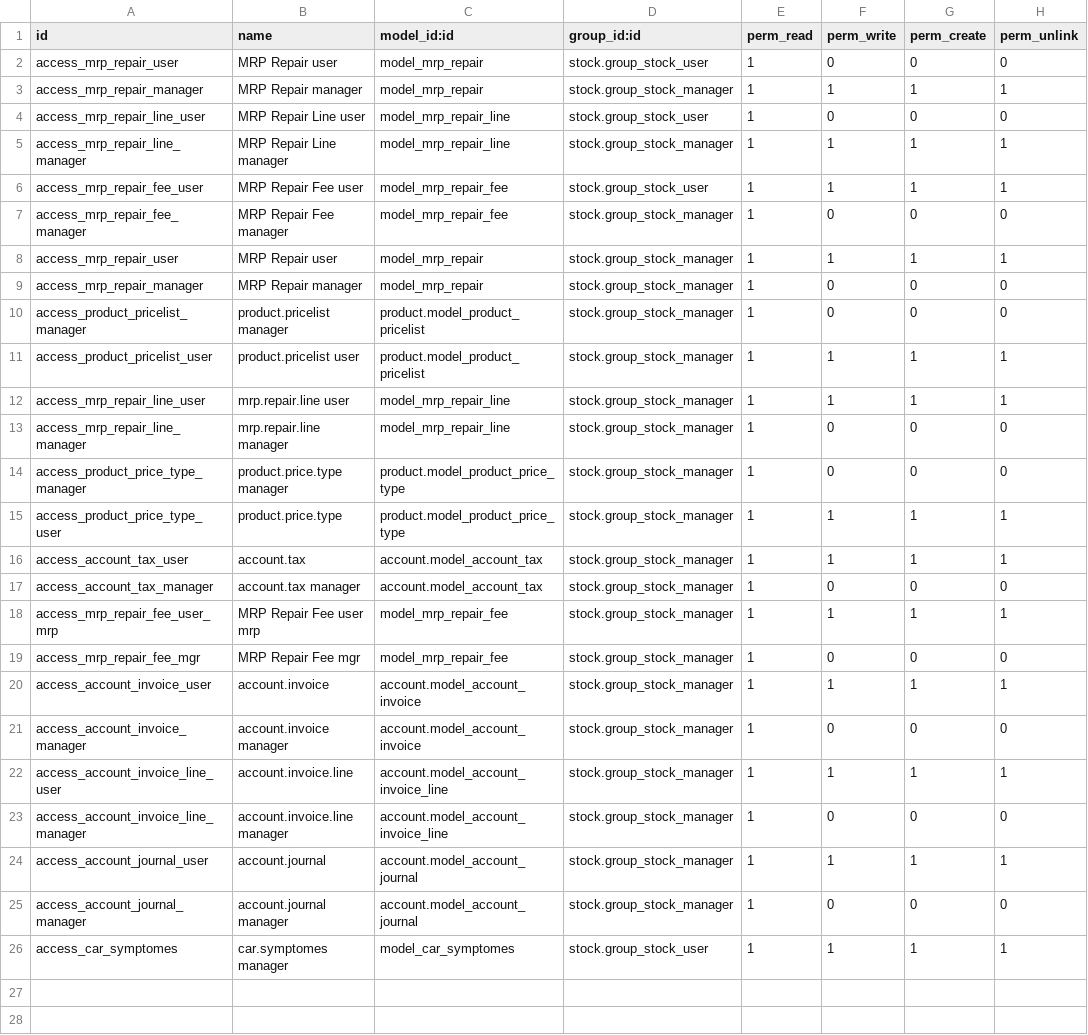
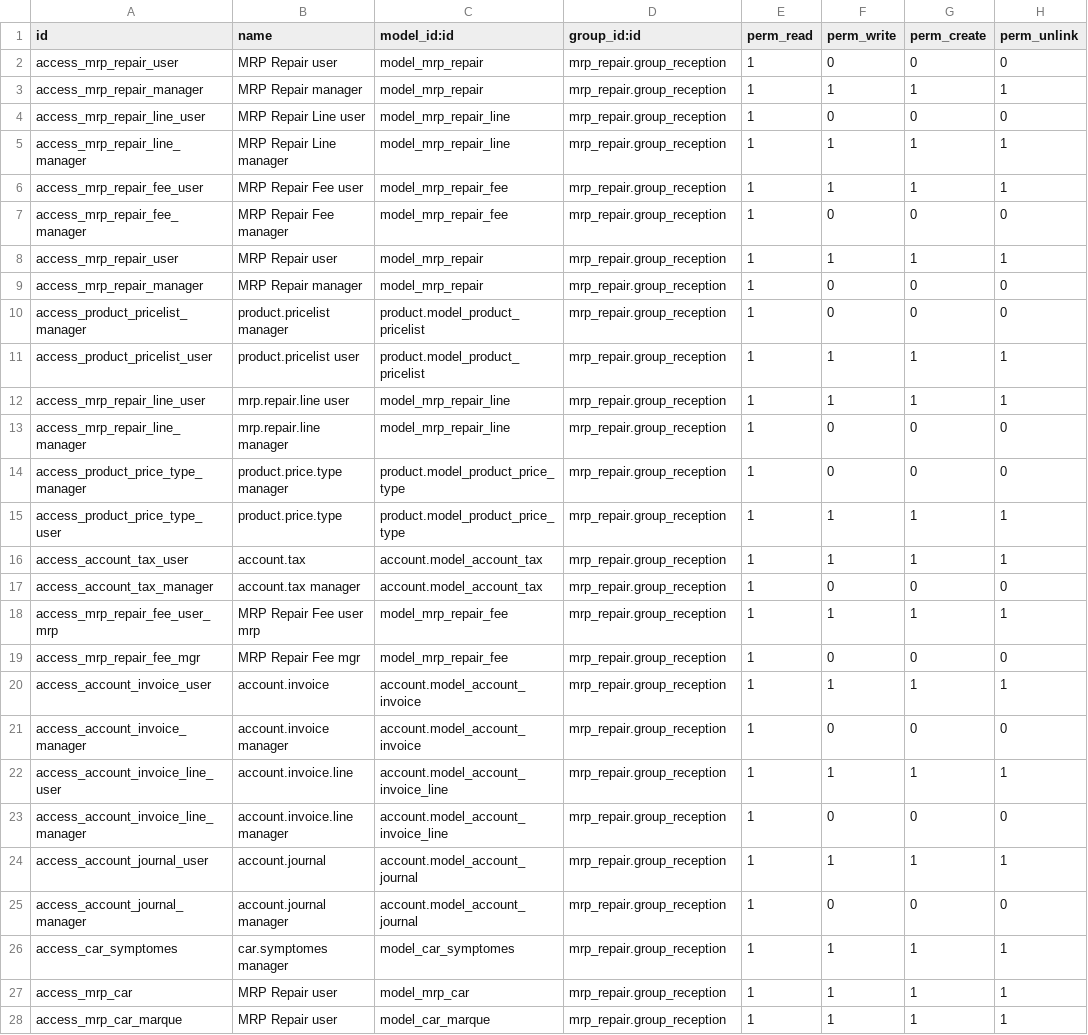
Before and after one commit to khalidrahmani/mrp_repair, a CSV file: security/ir.model.access.csv, drawn as a sheet; only a part is shown; the diff covers the shown part only.

```diff
--- a/security/ir.model.access.csv
+++ b/security/ir.model.access.csv
@@ -1,26 +1,28 @@
 id,name,model_id:id,group_id:id,perm_read,perm_write,perm_create,perm_unlink
-access_mrp_repair_user,MRP Repair user,model_mrp_repair,stock.group_stock_user,1,0,0,0
-access_mrp_repair_manager,MRP Repair manager,model_mrp_repair,stock.group_stock_manager,1,1,1,1
-access_mrp_repair_line_user,MRP Repair Line user,model_mrp_repair_line,stock.group_stock_user,1,0,0,0
-access_mrp_repair_line_manager,MRP Repair Line manager,model_mrp_repair_line,stock.group_stock_manager,1,1,1,1
-access_mrp_repair_fee_user,MRP Repair Fee user,model_mrp_repair_fee,stock.group_stock_user,1,1,1,1
-access_mrp_repair_fee_manager,MRP Repair Fee manager,model_mrp_repair_fee,stock.group_stock_manager,1,0,0,0
-access_mrp_repair_user,MRP Repair user,model_mrp_repair,stock.group_stock_manager,1,1,1,1
-access_mrp_repair_manager,MRP Repair manager,model_mrp_repair,stock.group_stock_manager,1,0,0,0
-access_product_pricelist_manager,product.pricelist manager,product.model_product_pricelist,stock.group_stock_manager,1,0,0,0
-access_product_pricelist_user,product.pricelist user,product.model_product_pricelist,stock.group_stock_manager,1,1,1,1
-access_mrp_repair_line_user,mrp.repair.line user,model_mrp_repair_line,stock.group_stock_manager,1,1,1,1
-access_mrp_repair_line_manager,mrp.repair.line manager,model_mrp_repair_line,stock.group_stock_manager,1,0,0,0
-access_product_price_type_manager,product.price.type manager,product.model_product_price_type,stock.group_stock_manager,1,0,0,0
-access_product_price_type_user,product.price.type,product.model_product_price_type,stock.group_stock_manager,1,1,1,1
-access_account_tax_user,account.tax,account.model_account_tax,stock.group_stock_manager,1,1,1,1
-access_account_tax_manager,account.tax manager,account.model_account_tax,stock.group_stock_manager,1,0,0,0
-access_mrp_repair_fee_user_mrp,MRP Repair Fee user mrp,model_mrp_repair_fee,stock.group_stock_manager,1,1,1,1
-access_mrp_repair_fee_mgr,MRP Repair Fee mgr,model_mrp_repair_fee,stock.group_stock_manager,1,0,0,0
-access_account_invoice_user,account.invoice,account.model_account_invoice,stock.group_stock_manager,1,1,1,1
-access_account_invoice_manager,account.invoice manager,account.model_account_invoice,stock.group_stock_manager,1,0,0,0
-access_account_invoice_line_user,account.invoice.line,account.model_account_invoice_line,stock.group_stock_manager,1,1,1,1
-access_account_invoice_line_manager,account.invoice.line manager,account.model_account_invoice_line,stock.group_stock_manager,1,0,0,0
-access_account_journal_user,account.journal,account.model_account_journal,stock.group_stock_manager,1,1,1,1
-access_account_journal_manager,account.journal manager,account.model_account_journal,stock.group_stock_manager,1,0,0,0
-access_car_symptomes,car.symptomes manager,model_car_symptomes,stock.group_stock_user,1,1,1,1
+access_mrp_repair_user,MRP Repair user,model_mrp_repair,mrp_repair.group_reception,1,0,0,0
+access_mrp_repair_manager,MRP Repair manager,model_mrp_repair,mrp_repair.group_reception,1,1,1,1
+access_mrp_repair_line_user,MRP Repair Line user,model_mrp_repair_line,mrp_repair.group_reception,1,0,0,0
+access_mrp_repair_line_manager,MRP Repair Line manager,model_mrp_repair_line,mrp_repair.group_reception,1,1,1,1
+access_mrp_repair_fee_user,MRP Repair Fee user,model_mrp_repair_fee,mrp_repair.group_reception,1,1,1,1
+access_mrp_repair_fee_manager,MRP Repair Fee manager,model_mrp_repair_fee,mrp_repair.group_reception,1,0,0,0
+access_mrp_repair_user,MRP Repair user,model_mrp_repair,mrp_repair.group_reception,1,1,1,1
+access_mrp_repair_manager,MRP Repair manager,model_mrp_repair,mrp_repair.group_reception,1,0,0,0
+access_product_pricelist_manager,product.pricelist manager,product.model_product_pricelist,mrp_repair.group_reception,1,0,0,0
+access_product_pricelist_user,product.pricelist user,product.model_product_pricelist,mrp_repair.group_reception,1,1,1,1
+access_mrp_repair_line_user,mrp.repair.line user,model_mrp_repair_line,mrp_repair.group_reception,1,1,1,1
+access_mrp_repair_line_manager,mrp.repair.line manager,model_mrp_repair_line,mrp_repair.group_reception,1,0,0,0
+access_product_price_type_manager,product.price.type manager,product.model_product_price_type,mrp_repair.group_reception,1,0,0,0
+access_product_price_type_user,product.price.type,product.model_product_price_type,mrp_repair.group_reception,1,1,1,1
+access_account_tax_user,account.tax,account.model_account_tax,mrp_repair.group_reception,1,1,1,1
+access_account_tax_manager,account.tax manager,account.model_account_tax,mrp_repair.group_reception,1,0,0,0
+access_mrp_repair_fee_user_mrp,MRP Repair Fee user mrp,model_mrp_repair_fee,mrp_repair.group_reception,1,1,1,1
+access_mrp_repair_fee_mgr,MRP Repair Fee mgr,model_mrp_repair_fee,mrp_repair.group_reception,1,0,0,0
+access_account_invoice_user,account.invoice,account.model_account_invoice,mrp_repair.group_reception,1,1,1,1
+access_account_invoice_manager,account.invoice manager,account.model_account_invoice,mrp_repair.group_reception,1,0,0,0
+access_account_invoice_line_user,account.invoice.line,account.model_account_invoice_line,mrp_repair.group_reception,1,1,1,1
+access_account_invoice_line_manager,account.invoice.line manager,account.model_account_invoice_line,mrp_repair.group_reception,1,0,0,0
+access_account_journal_user,account.journal,account.model_account_journal,mrp_repair.group_reception,1,1,1,1
+access_account_journal_manager,account.journal manager,account.model_account_journal,mrp_repair.group_reception,1,0,0,0
+access_car_symptomes,car.symptomes manager,model_car_symptomes,mrp_repair.group_reception,1,1,1,1
+access_mrp_car,MRP Repair user,model_mrp_car,mrp_repair.group_reception,1,1,1,1
+access_mrp_car_marque,MRP Repair user,model_car_marque,mrp_repair.group_reception,1,1,1,1
```
Also changed, not shown: 11 added rows elsewhere in this file, 11 other files.
